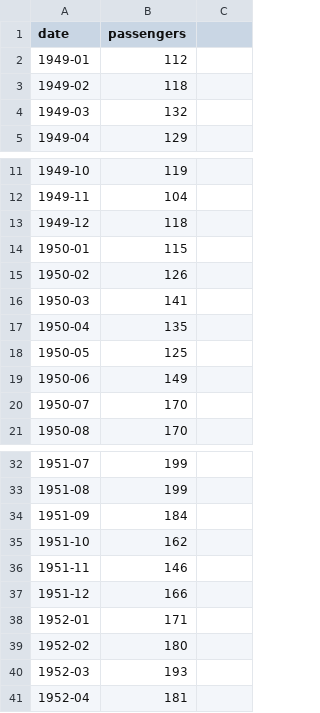
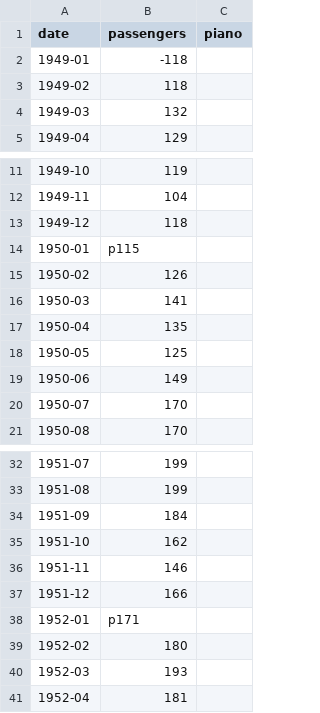
Before and after one commit to DukeSilver16/ProgrammingLab, a CSV file: data.csv, drawn as a sheet; only a part is shown, gaps mark what is left out.

```diff
--- a/data.csv
+++ b/data.csv
@@ -1,3 +1,3 @@
-date,passengers
-1949-01,112
+date,passengers, piano
+1949-01,-118
 1949-02,118
@@ -13,3 +13,3 @@ date,passengers
 1949-12,118
-1950-01,115
+1950-01,p115
 1950-02,126
@@ -37,3 +37,3 @@ date,passengers
 1951-12,166
-1952-01,171
+1952-01,p171
 1952-02,180
```
Also changed, not shown: 1 other file.
